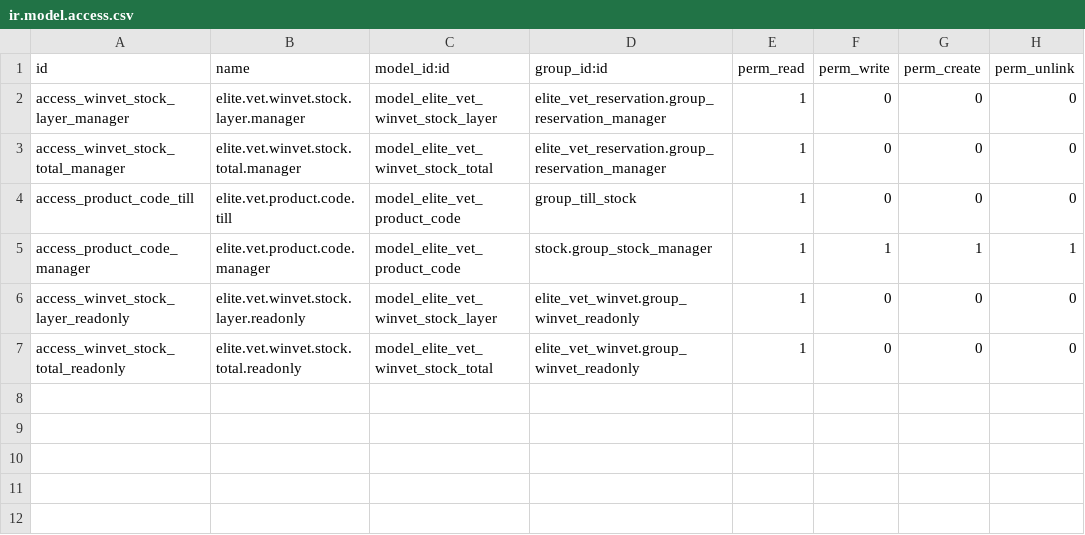
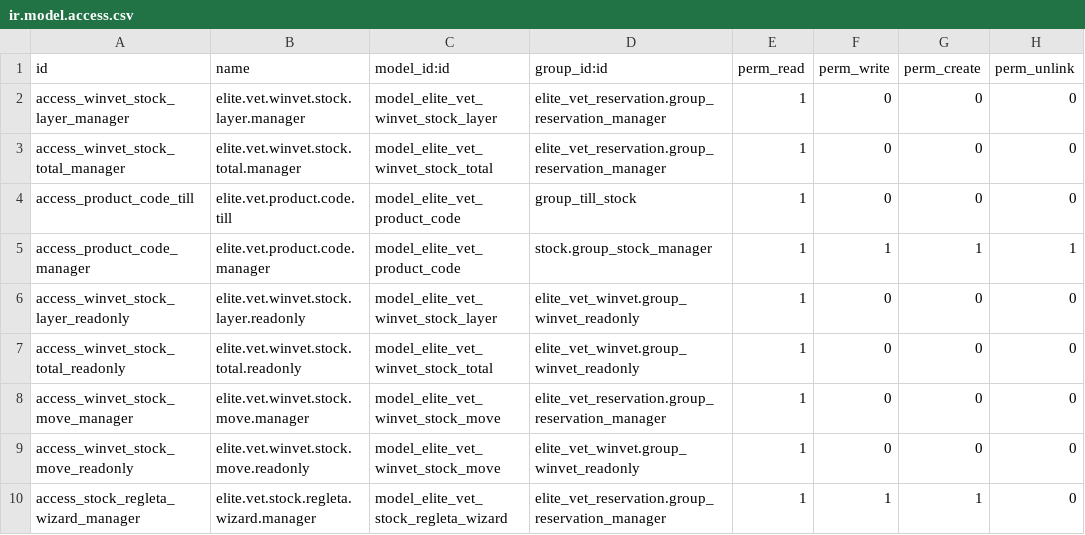
Before and after one commit to michalvarys/elite_modules, a CSV file: elite_vet/elite_vet_sale/security/ir.model.access.csv, drawn as a sheet.

```diff
--- a/elite_vet/elite_vet_sale/security/ir.model.access.csv
+++ b/elite_vet/elite_vet_sale/security/ir.model.access.csv
@@ -7 +7,4 @@ access_winvet_stock_layer_readonly,elite.vet.winvet.stock.layer.readonly,model_e
 access_winvet_stock_total_readonly,elite.vet.winvet.stock.total.readonly,model_elite_vet_winvet_stock_total,elite_vet_winvet.group_winvet_readonly,1,0,0,0
+access_winvet_stock_move_manager,elite.vet.winvet.stock.move.manager,model_elite_vet_winvet_stock_move,elite_vet_reservation.group_reservation_manager,1,0,0,0
+access_winvet_stock_move_readonly,elite.vet.winvet.stock.move.readonly,model_elite_vet_winvet_stock_move,elite_vet_winvet.group_winvet_readonly,1,0,0,0
+access_stock_regleta_wizard_manager,elite.vet.stock.regleta.wizard.manager,model_elite_vet_stock_regleta_wizard,elite_vet_reservation.group_reservation_manager,1,1,1,0
```
Also changed, not shown: 22 other files.
